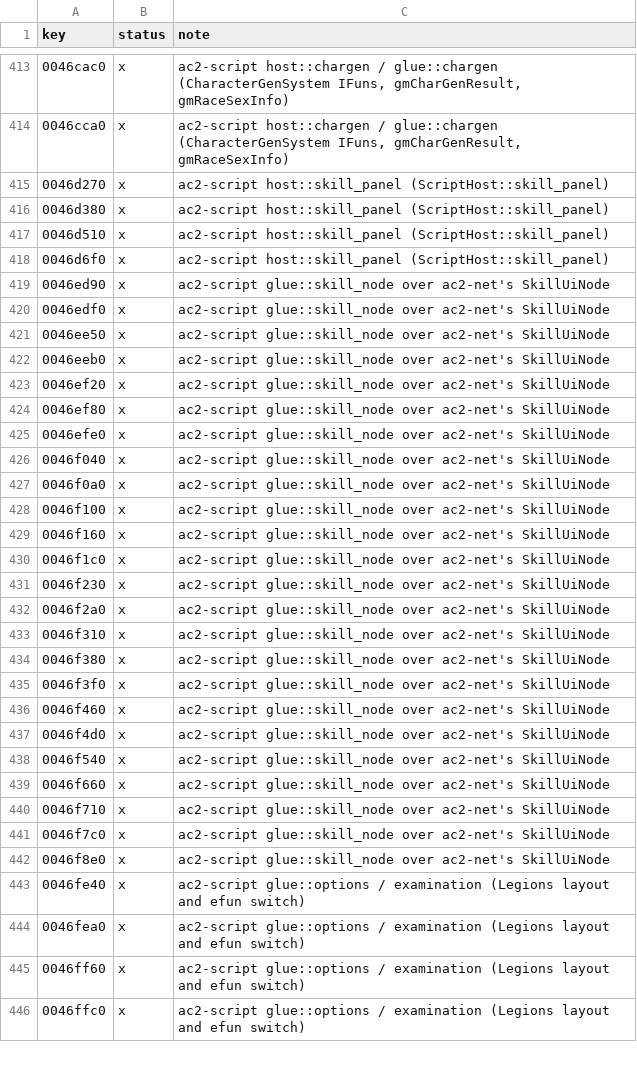
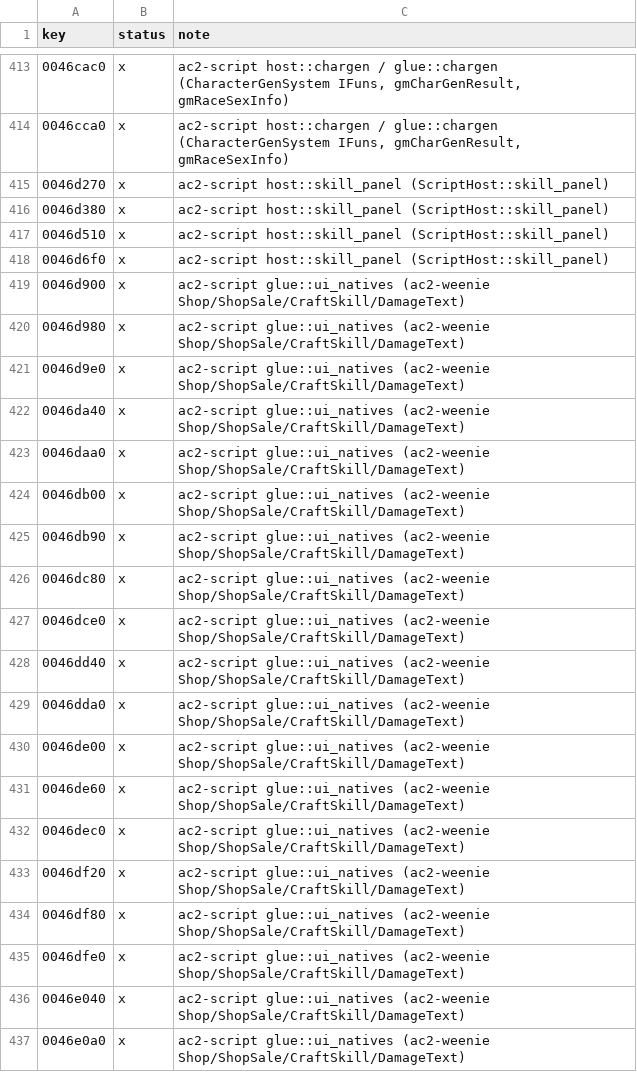
Before and after one commit to CrimsonMage/AC2_Rusted, a TSV file: docs/retail-catalog/marks.tsv, drawn as a sheet; only a part is shown, gaps mark what is left out; the shorter side is filled out with more unchanged rows; the diff covers the shown part only.

Commit message:
ac2-script, ac2-weenie: store, craft-skill and damage-text notices typed
- ac2-weenie: Shop/ShopSale/CraftSkill/DamageText plain data (ui_data.rs) and the
  UpdateStore, ViewStore, ViewCatalog, ViewConsignment, UpdateConsignment, UpdateCraftSkill
  and Do3DDamage variants.
- ac2-script: UIShop (0x380A), UIShopSale (0x380B), CraftSkillAdaptor (0x33A5),
  DamageTextBlob (0x97) and RGBAColor (0x64) natives with their glue (sales kept in ordinal
  order, UIShop::AddSale; RGBAColor::SetColor32 / GetColor32).

```diff
--- a/docs/retail-catalog/marks.tsv
+++ b/docs/retail-catalog/marks.tsv
@@ -418 +418,20 @@ key	status	note
 0046d6f0	x	ac2-script host::skill_panel (ScriptHost::skill_panel)
+0046d900	x	ac2-script glue::ui_natives (ac2-weenie Shop/ShopSale/CraftSkill/DamageText)
+0046d980	x	ac2-script glue::ui_natives (ac2-weenie Shop/ShopSale/CraftSkill/DamageText)
+0046d9e0	x	ac2-script glue::ui_natives (ac2-weenie Shop/ShopSale/CraftSkill/DamageText)
+0046da40	x	ac2-script glue::ui_natives (ac2-weenie Shop/ShopSale/CraftSkill/DamageText)
+0046daa0	x	ac2-script glue::ui_natives (ac2-weenie Shop/ShopSale/CraftSkill/DamageText)
+0046db00	x	ac2-script glue::ui_natives (ac2-weenie Shop/ShopSale/CraftSkill/DamageText)
+0046db90	x	ac2-script glue::ui_natives (ac2-weenie Shop/ShopSale/CraftSkill/DamageText)
+0046dc80	x	ac2-script glue::ui_natives (ac2-weenie Shop/ShopSale/CraftSkill/DamageText)
+0046dce0	x	ac2-script glue::ui_natives (ac2-weenie Shop/ShopSale/CraftSkill/DamageText)
+0046dd40	x	ac2-script glue::ui_natives (ac2-weenie Shop/ShopSale/CraftSkill/DamageText)
+0046dda0	x	ac2-script glue::ui_natives (ac2-weenie Shop/ShopSale/CraftSkill/DamageText)
+0046de00	x	ac2-script glue::ui_natives (ac2-weenie Shop/ShopSale/CraftSkill/DamageText)
+0046de60	x	ac2-script glue::ui_natives (ac2-weenie Shop/ShopSale/CraftSkill/DamageText)
+0046dec0	x	ac2-script glue::ui_natives (ac2-weenie Shop/ShopSale/CraftSkill/DamageText)
+0046df20	x	ac2-script glue::ui_natives (ac2-weenie Shop/ShopSale/CraftSkill/DamageText)
+0046df80	x	ac2-script glue::ui_natives (ac2-weenie Shop/ShopSale/CraftSkill/DamageText)
+0046dfe0	x	ac2-script glue::ui_natives (ac2-weenie Shop/ShopSale/CraftSkill/DamageText)
+0046e040	x	ac2-script glue::ui_natives (ac2-weenie Shop/ShopSale/CraftSkill/DamageText)
+0046e0a0	x	ac2-script glue::ui_natives (ac2-weenie Shop/ShopSale/CraftSkill/DamageText)
```
Also changed, not shown: 37 added rows elsewhere in this file, 13 other files.
